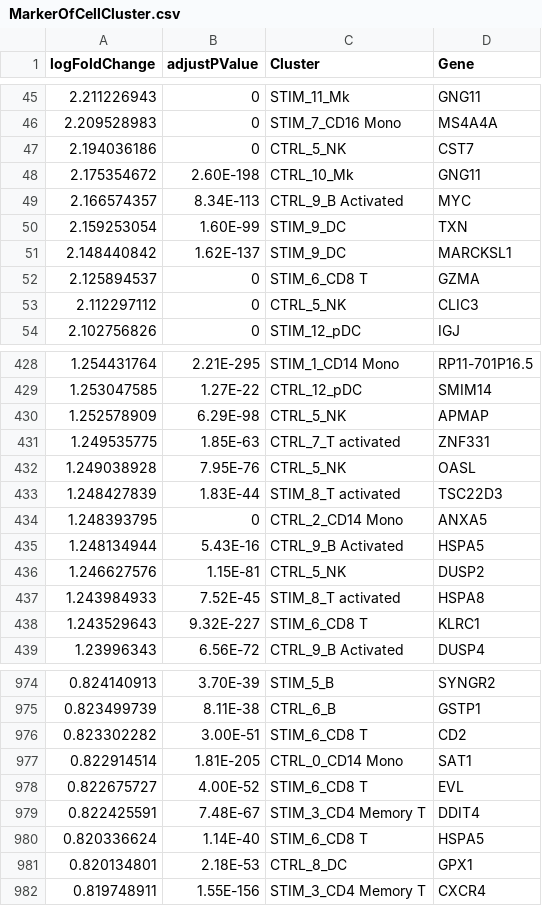
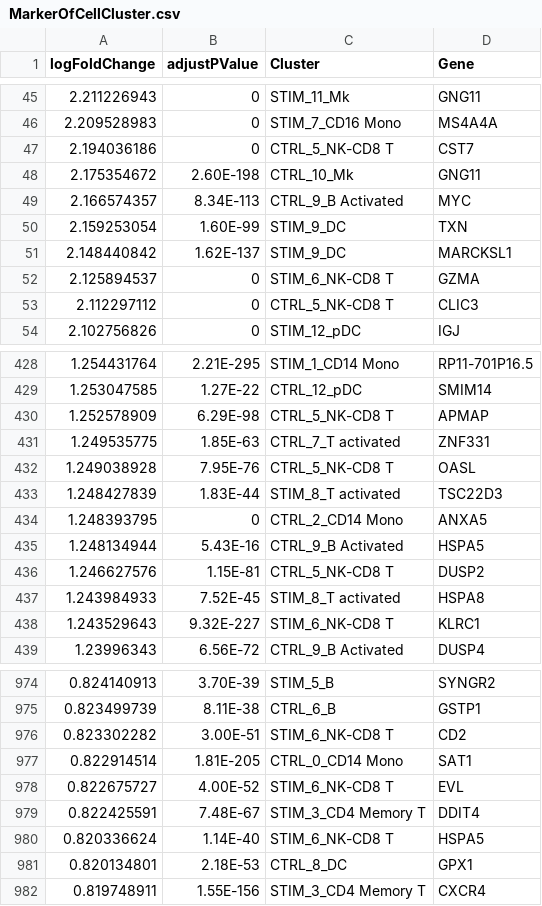
Before and after one commit to L-Hai/ieCS, a CSV file: ExampleData/MarkerOfCellCluster.csv, drawn as a sheet; only a part is shown, gaps mark what is left out; the diff covers the shown part only.

```diff
--- a/ExampleData/MarkerOfCellCluster.csv
+++ b/ExampleData/MarkerOfCellCluster.csv
@@ -46,3 +46,3 @@ logFoldChange,adjustPValue,Cluster,Gene
 2.209528983,0,STIM_7_CD16 Mono,MS4A4A
-2.194036186,0,CTRL_5_NK,CST7
+2.194036186,0,CTRL_5_NK-CD8 T,CST7
 2.175354672,2.60E-198,CTRL_10_Mk,GNG11
@@ -51,4 +51,4 @@ logFoldChange,adjustPValue,Cluster,Gene
 2.148440842,1.62E-137,STIM_9_DC,MARCKSL1
-2.125894537,0,STIM_6_CD8 T,GZMA
-2.112297112,0,CTRL_5_NK,CLIC3
+2.125894537,0,STIM_6_NK-CD8 T,GZMA
+2.112297112,0,CTRL_5_NK-CD8 T,CLIC3
 2.102756826,0,STIM_12_pDC,IGJ
@@ -429,5 +429,5 @@ logFoldChange,adjustPValue,Cluster,Gene
 1.253047585,1.27E-22,CTRL_12_pDC,SMIM14
-1.252578909,6.29E-98,CTRL_5_NK,APMAP
+1.252578909,6.29E-98,CTRL_5_NK-CD8 T,APMAP
 1.249535775,1.85E-63,CTRL_7_T activated,ZNF331
-1.249038928,7.95E-76,CTRL_5_NK,OASL
+1.249038928,7.95E-76,CTRL_5_NK-CD8 T,OASL
 1.248427839,1.83E-44,STIM_8_T activated,TSC22D3
@@ -435,5 +435,5 @@ logFoldChange,adjustPValue,Cluster,Gene
 1.248134944,5.43E-16,CTRL_9_B Activated,HSPA5
-1.246627576,1.15E-81,CTRL_5_NK,DUSP2
+1.246627576,1.15E-81,CTRL_5_NK-CD8 T,DUSP2
 1.243984933,7.52E-45,STIM_8_T activated,HSPA8
-1.243529643,9.32E-227,STIM_6_CD8 T,KLRC1
+1.243529643,9.32E-227,STIM_6_NK-CD8 T,KLRC1
 1.23996343,6.56E-72,CTRL_9_B Activated,DUSP4
@@ -975,7 +975,7 @@ logFoldChange,adjustPValue,Cluster,Gene
 0.823499739,8.11E-38,CTRL_6_B,GSTP1
-0.823302282,3.00E-51,STIM_6_CD8 T,CD2
+0.823302282,3.00E-51,STIM_6_NK-CD8 T,CD2
 0.822914514,1.81E-205,CTRL_0_CD14 Mono,SAT1
-0.822675727,4.00E-52,STIM_6_CD8 T,EVL
+0.822675727,4.00E-52,STIM_6_NK-CD8 T,EVL
 0.822425591,7.48E-67,STIM_3_CD4 Memory T,DDIT4
-0.820336624,1.14E-40,STIM_6_CD8 T,HSPA5
+0.820336624,1.14E-40,STIM_6_NK-CD8 T,HSPA5
 0.820134801,2.18E-53,CTRL_8_DC,GPX1
```
Also changed, not shown: 90 edited cells elsewhere in this file, ExampleData/MetaData.csv.
